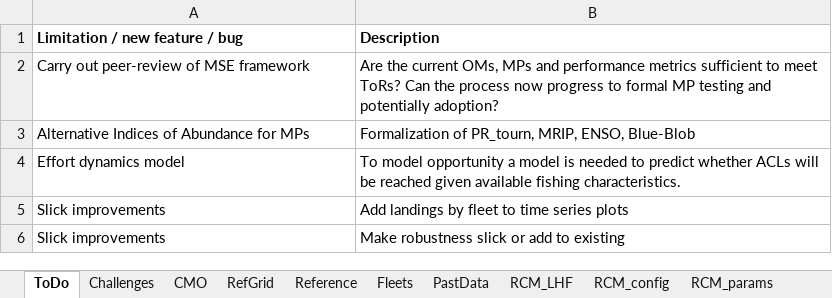
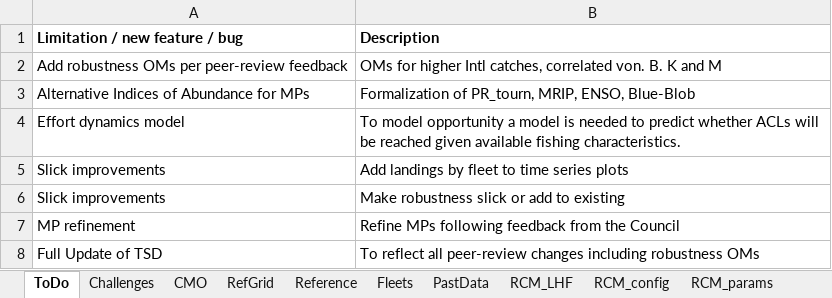
Before and after one commit to Blue-Matter/mahiMSE, an Excel workbook: docs/tables/Various.xlsx, sheet ToDo, drawn as a sheet; values as stored, in another font and other column widths than the file's, no borders; removed rows and columns are numbered as before the commit, all else as after; the diff names each change by its address in the sheet, - before the commit and + after, or states it on an @@ line.

Commit message:
TSD review

```diff
--- a/docs/tables/Various.xlsx (sheet ToDo)
+++ b/docs/tables/Various.xlsx (sheet ToDo)
-row 2: Carry out peer-review of MSE framework | Are the current OMs, MPs and performance metrics sufficient to meet ToRs? Can the process now progress to formal MP testing and potentially adoption?
+row 2: Add robustness OMs per peer-review feedback | OMs for higher Intl catches, correlated von. B. K and M
+row 7: MP refinement | Refine MPs following feedback from the Council
+row 8: Full Update of TSD | To reflect all peer-review changes including robustness OMs
```
Also changed, not shown: sheet Reference, sheet RefGrid, 31 other files.
